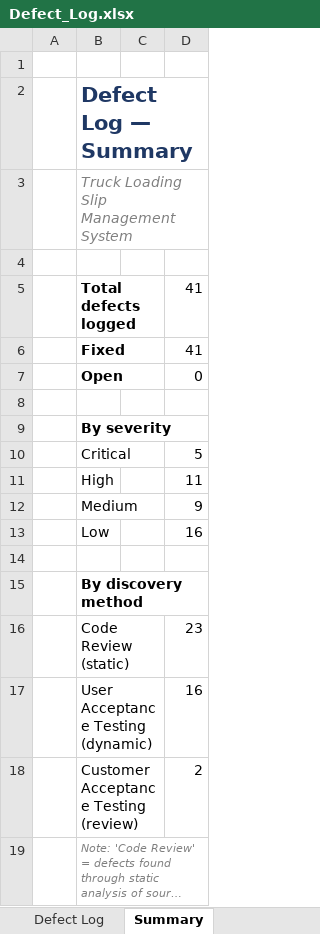
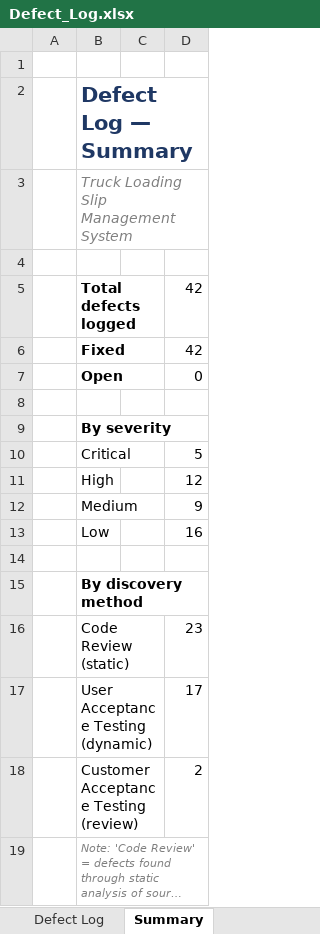
Before and after one commit to JohnHerbst66/SlipManagement2, an Excel workbook: docs/Defect_Log.xlsx, sheet Summary, drawn as a sheet; long unchanged cells end in …; values as stored, in another font and other column widths than the file's, no borders; the diff names each change by its address in the sheet, - before the commit and + after, or states it on an @@ line.

```diff
--- a/docs/Defect_Log.xlsx (sheet Summary)
+++ b/docs/Defect_Log.xlsx (sheet Summary)
-D5:D6: 41
+D5:D6: 42
-D11: 11
+D11: 12
-D17: 16
+D17: 17
```
Also changed, not shown: sheet Defect Log, docs/Test_Case_Matrix.xlsx.
